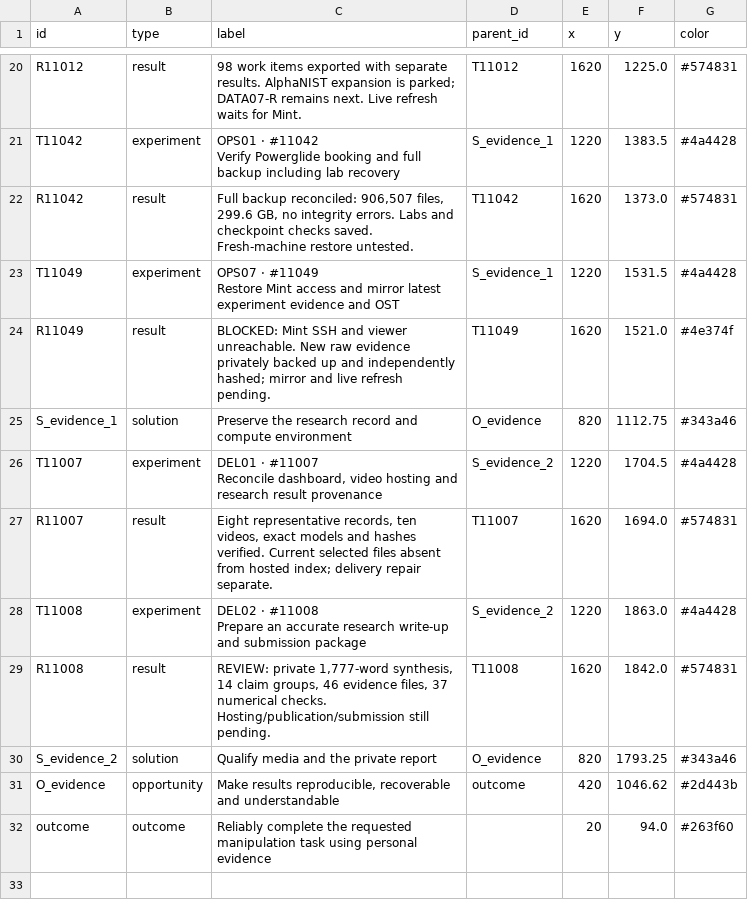
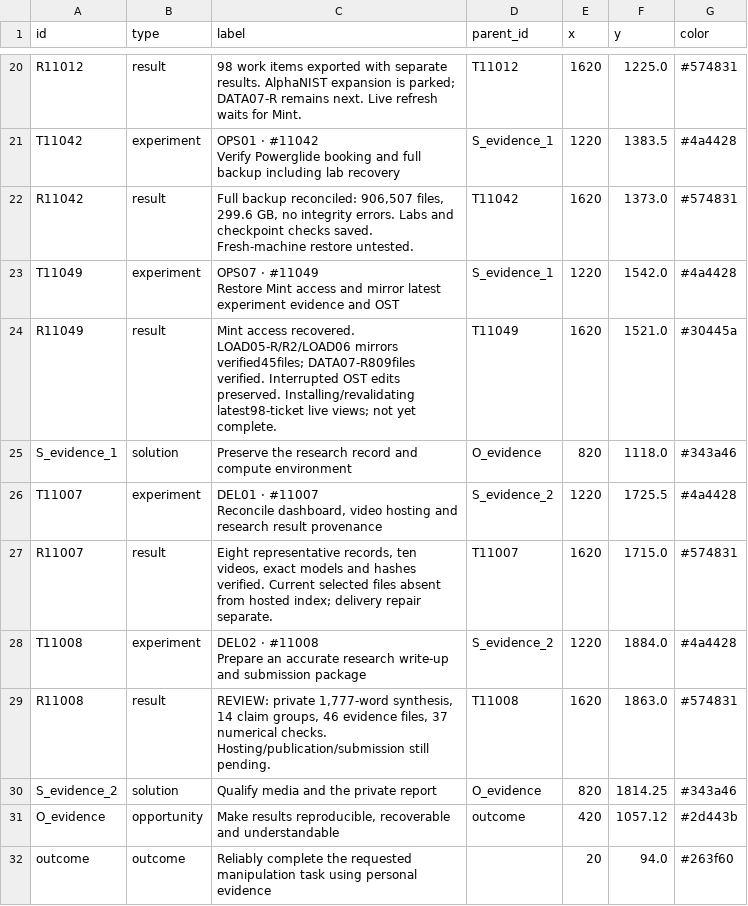
Before and after one commit to NatMota/typhon-robotics, a CSV file: experiment-history/2026-10-14-ost/evidence-nodes.csv, drawn as a sheet; only a part is shown, gaps mark what is left out.

```diff
--- a/experiment-history/2026-10-14-ost/evidence-nodes.csv
+++ b/experiment-history/2026-10-14-ost/evidence-nodes.csv
@@ -32,14 +32,14 @@ Verify Powerglide booking and full backup including lab recovery",S_evidence_1,1
 R11042,result,"Full backup reconciled: 906,507 files, 299.6 GB, no integrity errors. Labs and checkpoint checks saved. Fresh-machine restore untested.",T11042,1620,1373.0,#574831
-T11049,experiment,"OPS07 · #11049
-Restore Mint access and mirror latest experiment evidence and OST",S_evidence_1,1220,1531.5,#4a4428
-R11049,result,BLOCKED: Mint SSH and viewer unreachable. New raw evidence privately backed up and independently hashed; mirror and live refresh pending.,T11049,1620,1521.0,#4e374f
-S_evidence_1,solution,Preserve the research record and compute environment,O_evidence,820,1112.75,#343a46
-T11007,experiment,"DEL01 · #11007
-Reconcile dashboard, video hosting and research result provenance",S_evidence_2,1220,1704.5,#4a4428
-R11007,result,"Eight representative records, ten videos, exact models and hashes verified. Current selected files absent from hosted index; delivery repair separate.",T11007,1620,1694.0,#574831
-T11008,experiment,"DEL02 · #11008
-Prepare an accurate research write-up and submission package",S_evidence_2,1220,1863.0,#4a4428
-R11008,result,"REVIEW: private 1,777-word synthesis, 14 claim groups, 46 evidence files, 37 numerical checks. Hosting/publication/submission still pending.",T11008,1620,1842.0,#574831
-S_evidence_2,solution,Qualify media and the private report,O_evidence,820,1793.25,#343a46
-O_evidence,opportunity,"Make results reproducible, recoverable and understandable",outcome,420,1046.62,#2d443b
+T11049,experiment,"OPS07 · #11049
+Restore Mint access and mirror latest experiment evidence and OST",S_evidence_1,1220,1542.0,#4a4428
+R11049,result,Mint access recovered. LOAD05-R/R2/LOAD06 mirrors verified45files; DATA07-R809files verified. Interrupted OST edits preserved. Installing/revalidating latest98-ticket live views; not yet complete.,T11049,1620,1521.0,#30445a
+S_evidence_1,solution,Preserve the research record and compute environment,O_evidence,820,1118.0,#343a46
+T11007,experiment,"DEL01 · #11007
+Reconcile dashboard, video hosting and research result provenance",S_evidence_2,1220,1725.5,#4a4428
+R11007,result,"Eight representative records, ten videos, exact models and hashes verified. Current selected files absent from hosted index; delivery repair separate.",T11007,1620,1715.0,#574831
+T11008,experiment,"DEL02 · #11008
+Prepare an accurate research write-up and submission package",S_evidence_2,1220,1884.0,#4a4428
+R11008,result,"REVIEW: private 1,777-word synthesis, 14 claim groups, 46 evidence files, 37 numerical checks. Hosting/publication/submission still pending.",T11008,1620,1863.0,#574831
+S_evidence_2,solution,Qualify media and the private report,O_evidence,820,1814.25,#343a46
+O_evidence,opportunity,"Make results reproducible, recoverable and understandable",outcome,420,1057.12,#2d443b
 outcome,outcome,Reliably complete the requested manipulation task using personal evidence,,20,94.0,#263f60
```
Also changed, not shown: experiment-history/2026-10-14-ost/full-tree-nodes.csv, experiment-history/2026-10-14-ost/overview-nodes.csv, 17 other files.
